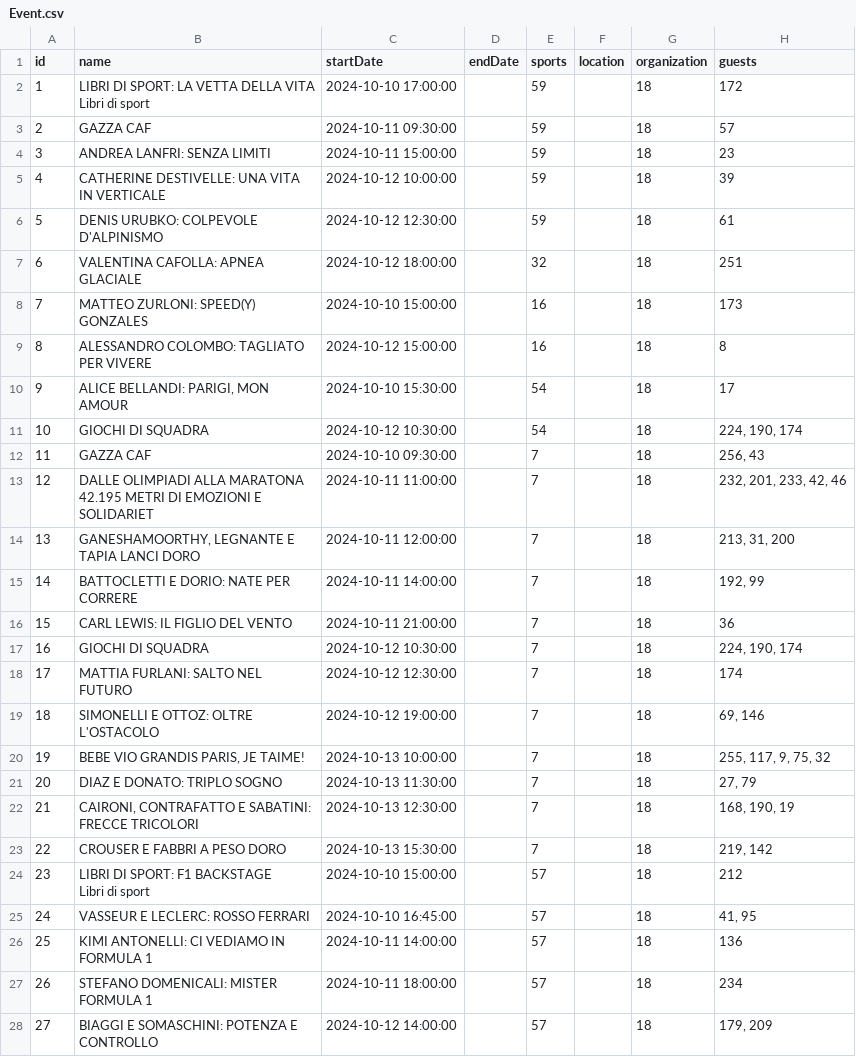
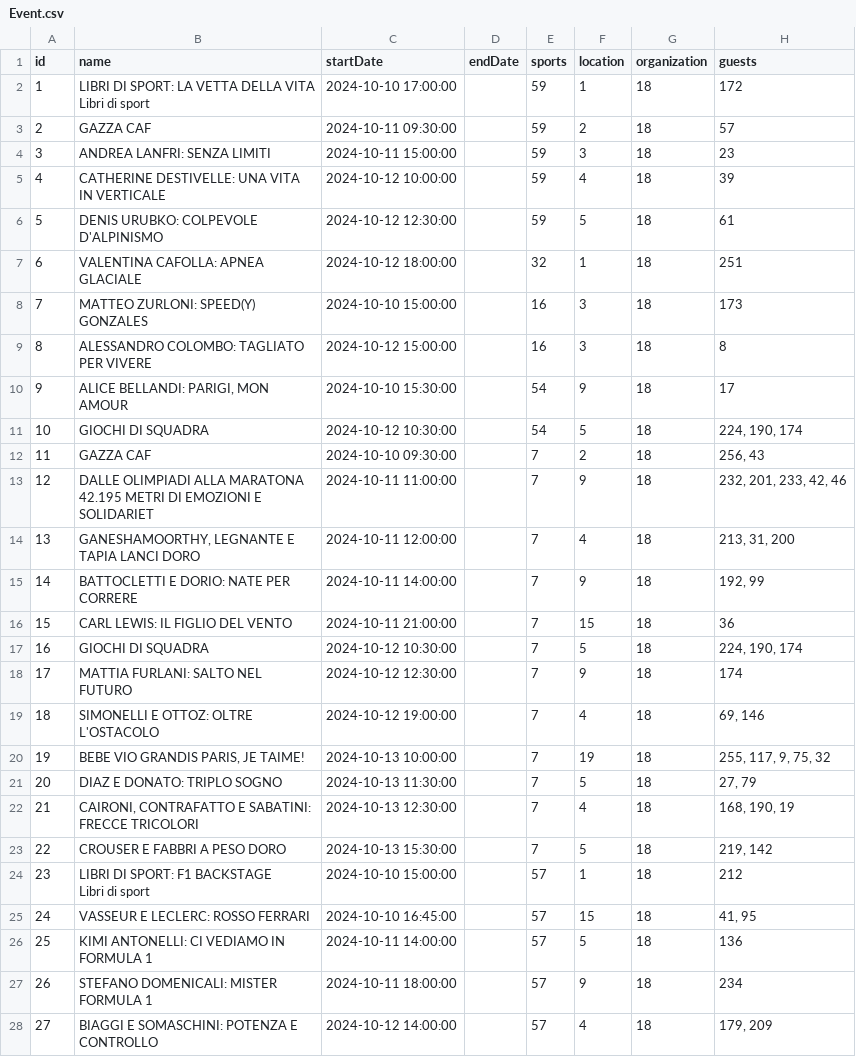
Before and after one commit to bolognapietro/KnowledgeGraphEngineering_iTelos-Project, a CSV file: Phase 2 - Information Gathering/data/standardized/events/Event.csv, drawn as a sheet; only a part is shown; the diff covers the shown part only.

Commit message:
event & location data done

```diff
--- a/Phase 2 - Information Gathering/data/standardized/events/Event.csv
+++ b/Phase 2 - Information Gathering/data/standardized/events/Event.csv
@@ -1,29 +1,29 @@
 id,name, startDate, endDate, sports, location, organization, guests
-1,LIBRI DI SPORT: LA VETTA DELLA VITA Libri di sport,2024-10-10 17:00:00,,59,,18,172
-2,GAZZA CAF,2024-10-11 09:30:00,,59,,18,57
-3,ANDREA LANFRI: SENZA LIMITI,2024-10-11 15:00:00,,59,,18,23
-4,CATHERINE DESTIVELLE: UNA VITA IN VERTICALE,2024-10-12 10:00:00,,59,,18,39
-5,DENIS URUBKO: COLPEVOLE D'ALPINISMO,2024-10-12 12:30:00,,59,,18,61
-6,VALENTINA CAFOLLA: APNEA GLACIALE,2024-10-12 18:00:00,,32,,18,251
-7,MATTEO ZURLONI: SPEED(Y) GONZALES,2024-10-10 15:00:00,,16,,18,173
-8,ALESSANDRO COLOMBO: TAGLIATO PER VIVERE,2024-10-12 15:00:00,,16,,18,8
-9,"ALICE BELLANDI: PARIGI, MON AMOUR",2024-10-10 15:30:00,,54,,18,17
-10,GIOCHI DI SQUADRA,2024-10-12 10:30:00,,54,,18,"224, 190, 174"
-11,GAZZA CAF,2024-10-10 09:30:00,,7,,18,"256, 43"
-12,DALLE OLIMPIADI ALLA MARATONA 42.195 METRI DI EMOZIONI E SOLIDARIET,2024-10-11 11:00:00,,7,,18,"232, 201, 233, 42, 46"
-13,"GANESHAMOORTHY, LEGNANTE E TAPIA LANCI DORO",2024-10-11 12:00:00,,7,,18,"213, 31, 200"
-14,BATTOCLETTI E DORIO: NATE PER CORRERE,2024-10-11 14:00:00,,7,,18,"192, 99"
-15,CARL LEWIS: IL FIGLIO DEL VENTO,2024-10-11 21:00:00,,7,,18,36
-16,GIOCHI DI SQUADRA,2024-10-12 10:30:00,,7,,18,"224, 190, 174"
-17,MATTIA FURLANI: SALTO NEL FUTURO,2024-10-12 12:30:00,,7,,18,174
-18,SIMONELLI E OTTOZ: OLTRE L'OSTACOLO,2024-10-12 19:00:00,,7,,18,"69, 146"
-19,"BEBE VIO GRANDIS PARIS, JE TAIME!",2024-10-13 10:00:00,,7,,18,"255, 117, 9, 75, 32"
-20,DIAZ E DONATO: TRIPLO SOGNO,2024-10-13 11:30:00,,7,,18,"27, 79"
-21,"CAIRONI, CONTRAFATTO E SABATINI: FRECCE TRICOLORI",2024-10-13 12:30:00,,7,,18,"168, 190, 19"
-22,CROUSER E FABBRI A PESO DORO,2024-10-13 15:30:00,,7,,18,"219, 142"
-23,"LIBRI DI SPORT: F1 BACKSTAGE
-Libri di sport",2024-10-10 15:00:00,,57,,18,212
-24,VASSEUR E LECLERC: ROSSO FERRARI,2024-10-10 16:45:00,,57,,18,"41, 95"
-25,KIMI ANTONELLI: CI VEDIAMO IN FORMULA 1,2024-10-11 14:00:00,,57,,18,136
-26,STEFANO DOMENICALI: MISTER FORMULA 1,2024-10-11 18:00:00,,57,,18,234
-27,BIAGGI E SOMASCHINI: POTENZA E CONTROLLO,2024-10-12 14:00:00,,57,,18,"179, 209"
+1,LIBRI DI SPORT: LA VETTA DELLA VITA Libri di sport,2024-10-10 17:00:00,,59,1,18,172
+2,GAZZA CAF,2024-10-11 09:30:00,,59,2,18,57
+3,ANDREA LANFRI: SENZA LIMITI,2024-10-11 15:00:00,,59,3,18,23
+4,CATHERINE DESTIVELLE: UNA VITA IN VERTICALE,2024-10-12 10:00:00,,59,4,18,39
+5,DENIS URUBKO: COLPEVOLE D'ALPINISMO,2024-10-12 12:30:00,,59,5,18,61
+6,VALENTINA CAFOLLA: APNEA GLACIALE,2024-10-12 18:00:00,,32,1,18,251
+7,MATTEO ZURLONI: SPEED(Y) GONZALES,2024-10-10 15:00:00,,16,3,18,173
+8,ALESSANDRO COLOMBO: TAGLIATO PER VIVERE,2024-10-12 15:00:00,,16,3,18,8
+9,"ALICE BELLANDI: PARIGI, MON AMOUR",2024-10-10 15:30:00,,54,9,18,17
+10,GIOCHI DI SQUADRA,2024-10-12 10:30:00,,54,5,18,"224, 190, 174"
+11,GAZZA CAF,2024-10-10 09:30:00,,7,2,18,"256, 43"
+12,DALLE OLIMPIADI ALLA MARATONA 42.195 METRI DI EMOZIONI E SOLIDARIET,2024-10-11 11:00:00,,7,9,18,"232, 201, 233, 42, 46"
+13,"GANESHAMOORTHY, LEGNANTE E TAPIA LANCI DORO",2024-10-11 12:00:00,,7,4,18,"213, 31, 200"
+14,BATTOCLETTI E DORIO: NATE PER CORRERE,2024-10-11 14:00:00,,7,9,18,"192, 99"
+15,CARL LEWIS: IL FIGLIO DEL VENTO,2024-10-11 21:00:00,,7,15,18,36
+16,GIOCHI DI SQUADRA,2024-10-12 10:30:00,,7,5,18,"224, 190, 174"
+17,MATTIA FURLANI: SALTO NEL FUTURO,2024-10-12 12:30:00,,7,9,18,174
+18,SIMONELLI E OTTOZ: OLTRE L'OSTACOLO,2024-10-12 19:00:00,,7,4,18,"69, 146"
+19,"BEBE VIO GRANDIS PARIS, JE TAIME!",2024-10-13 10:00:00,,7,19,18,"255, 117, 9, 75, 32"
+20,DIAZ E DONATO: TRIPLO SOGNO,2024-10-13 11:30:00,,7,5,18,"27, 79"
+21,"CAIRONI, CONTRAFATTO E SABATINI: FRECCE TRICOLORI",2024-10-13 12:30:00,,7,4,18,"168, 190, 19"
+22,CROUSER E FABBRI A PESO DORO,2024-10-13 15:30:00,,7,5,18,"219, 142"
+23,"LIBRI DI SPORT: F1 BACKSTAGE
+Libri di sport",2024-10-10 15:00:00,,57,1,18,212
+24,VASSEUR E LECLERC: ROSSO FERRARI,2024-10-10 16:45:00,,57,15,18,"41, 95"
+25,KIMI ANTONELLI: CI VEDIAMO IN FORMULA 1,2024-10-11 14:00:00,,57,5,18,136
+26,STEFANO DOMENICALI: MISTER FORMULA 1,2024-10-11 18:00:00,,57,9,18,234
+27,BIAGGI E SOMASCHINI: POTENZA E CONTROLLO,2024-10-12 14:00:00,,57,4,18,"179, 209"
```
Also changed, not shown: 153 edited cells elsewhere in this file, 1 other file.
